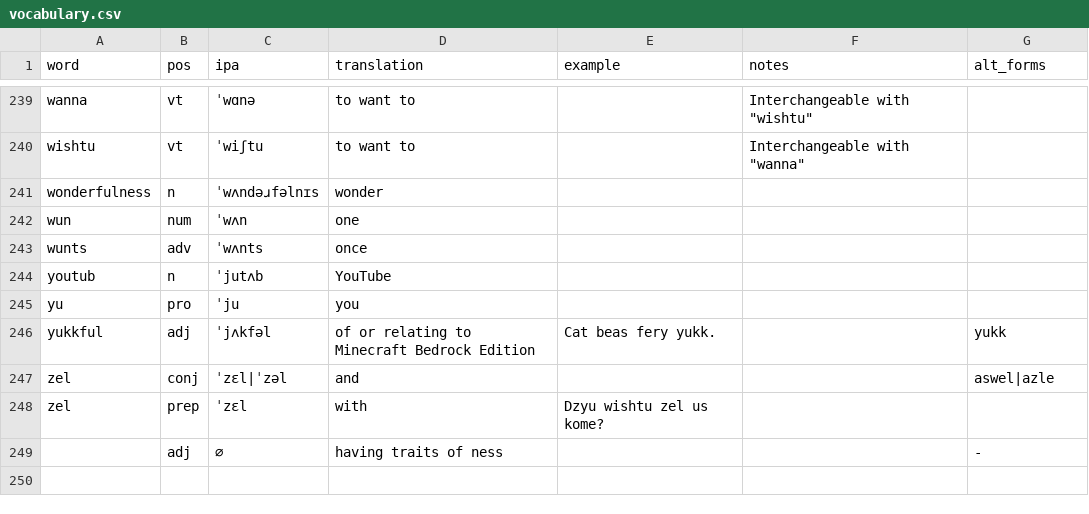
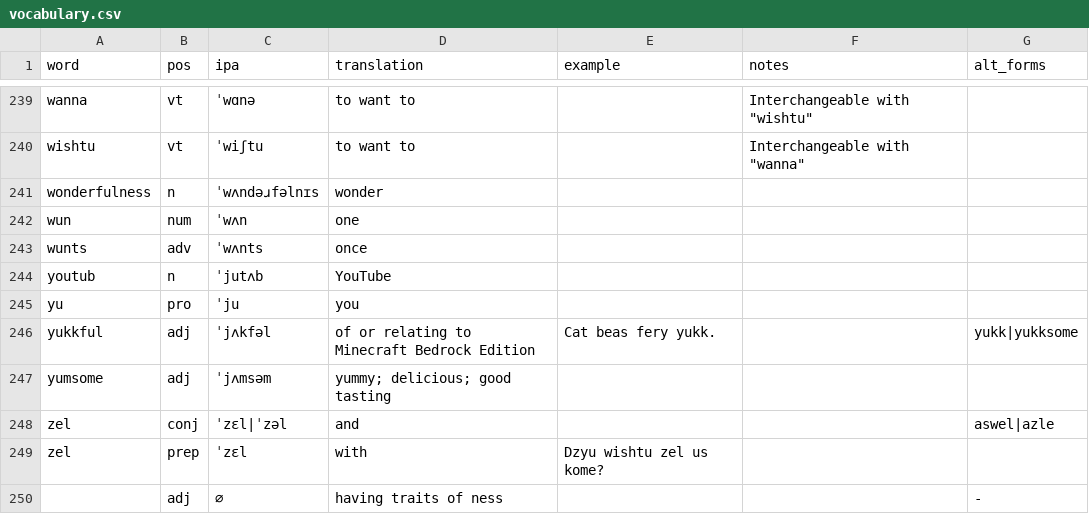
Before and after one commit to SeriousGuy888/Billzonian, a CSV file: vocabulary.csv, drawn as a sheet; only a part is shown, gaps mark what is left out.

Commit message:
yumsome

```diff
--- a/vocabulary.csv
+++ b/vocabulary.csv
@@ -245,3 +245,4 @@ youtub,n,ˈjutʌb,YouTube,,,
 yu,pro,ˈju,you,,,
-yukkful,adj,ˈjʌkfəl,of or relating to Minecraft Bedrock Edition,Cat beas fery yukk.,,yukk
+yukkful,adj,ˈjʌkfəl,of or relating to Minecraft Bedrock Edition,Cat beas fery yukk.,,yukk|yukksome
+yumsome,adj,ˈjʌmsəm,yummy; delicious; good tasting,,,
 zel,conj,ˈzɛl|ˈzəl,and,,,aswel|azle
```
